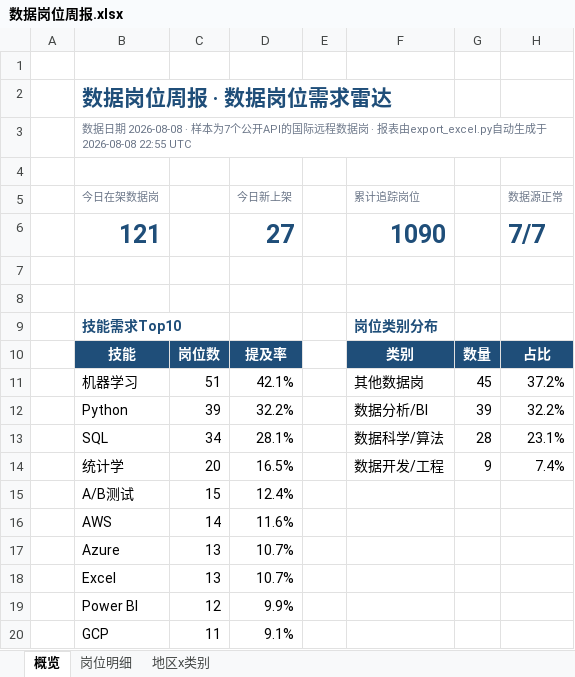
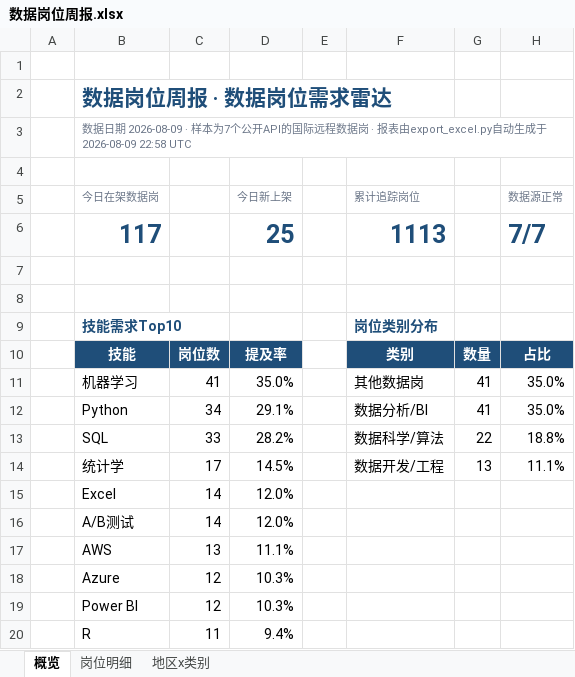
Before and after one commit to EGG-ZERO/da-job-radar, an Excel workbook: reports/数据岗位周报.xlsx, sheet 概览, drawn as a sheet; values as stored, in another font and other column widths than the file's, no borders; charts and pictures and conditional formats not drawn; removed rows and columns are numbered as before the commit, all else as after; the diff names each change by its address in the sheet, - before the commit and + after, or states it on an @@ line.

```diff
--- a/reports/数据岗位周报.xlsx (sheet 概览)
+++ b/reports/数据岗位周报.xlsx (sheet 概览)
-B3 (今日在架数据岗): …据日期 2026-08-08 · 样本为7个公开API的国际远程数据岗 · 报表由export_excel.py自动生成于 2026-08-08 22:55 UTC
+B3 (今日在架数据岗): …据日期 2026-08-09 · 样本为7个公开API的国际远程数据岗 · 报表由export_excel.py自动生成于 2026-08-09 22:58 UTC
-row 6:  | 121 |  | 27 |  | 1090 |  | 7/7
+row 6:  | 117 |  | 25 |  | 1113 |  | 7/7
-C11: 51
+C11: 41
-D11 (今日新上架): 42.1%
+D11 (今日新上架): 35.0%
-G11: 45
+G11: 41
-H11 (数据源正常): 37.2%
+H11 (数据源正常): 35.0%
-C12: 39
+C12: 34
-D12 (今日新上架): 32.2%
+D12 (今日新上架): 29.1%
-G12: 39
+G12: 41
-H12 (数据源正常): 32.2%
+H12 (数据源正常): 35.0%
-C13: 34
+C13: 33
-D13 (今日新上架): 28.1%
+D13 (今日新上架): 28.2%
-G13: 28
+G13: 22
-H13 (数据源正常): 23.1%
+H13 (数据源正常): 18.8%
-C14: 20
+C14: 17
-D14 (今日新上架): 16.5%
+D14 (今日新上架): 14.5%
-G14: 9
+G14: 13
-H14 (数据源正常): 7.4%
+H14 (数据源正常): 11.1%
+row 15:  | Excel | 14 | 12.0%
-C16: 15
+C16: 14
-D16 (今日新上架): 12.4%
+D16 (今日新上架): 12.0%
-C17: 14
+C17: 13
-D17 (今日新上架): 11.6%
+D17 (今日新上架): 11.1%
-C18: 13
+C18: 12
-D18 (今日新上架): 10.7%
+D18 (今日新上架): 10.3%
-row 18:  | Excel | 13 | 10.7%
-D19 (今日新上架): 9.9%
+D19 (今日新上架): 10.3%
-row 20:  | GCP | 11 | 9.1%
+row 20:  | R | 11 | 9.4%
```
Also changed, not shown: sheet 岗位明细, sheet 地区x类别, 5 other files.
